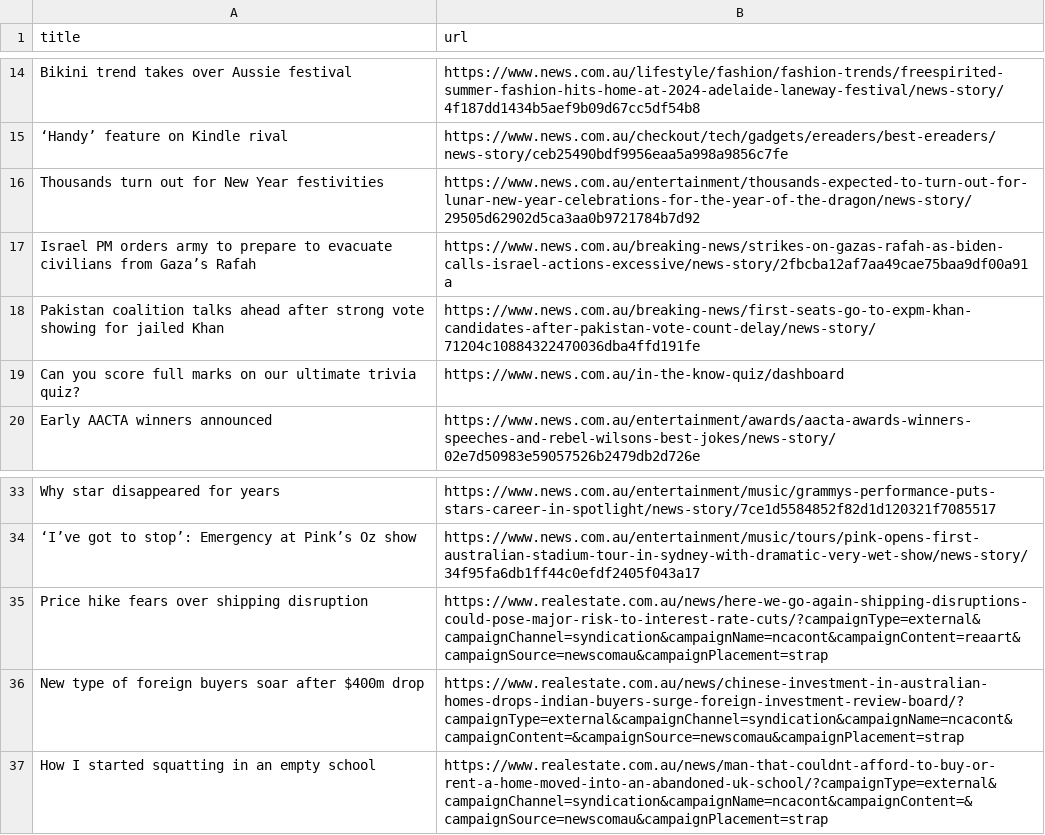
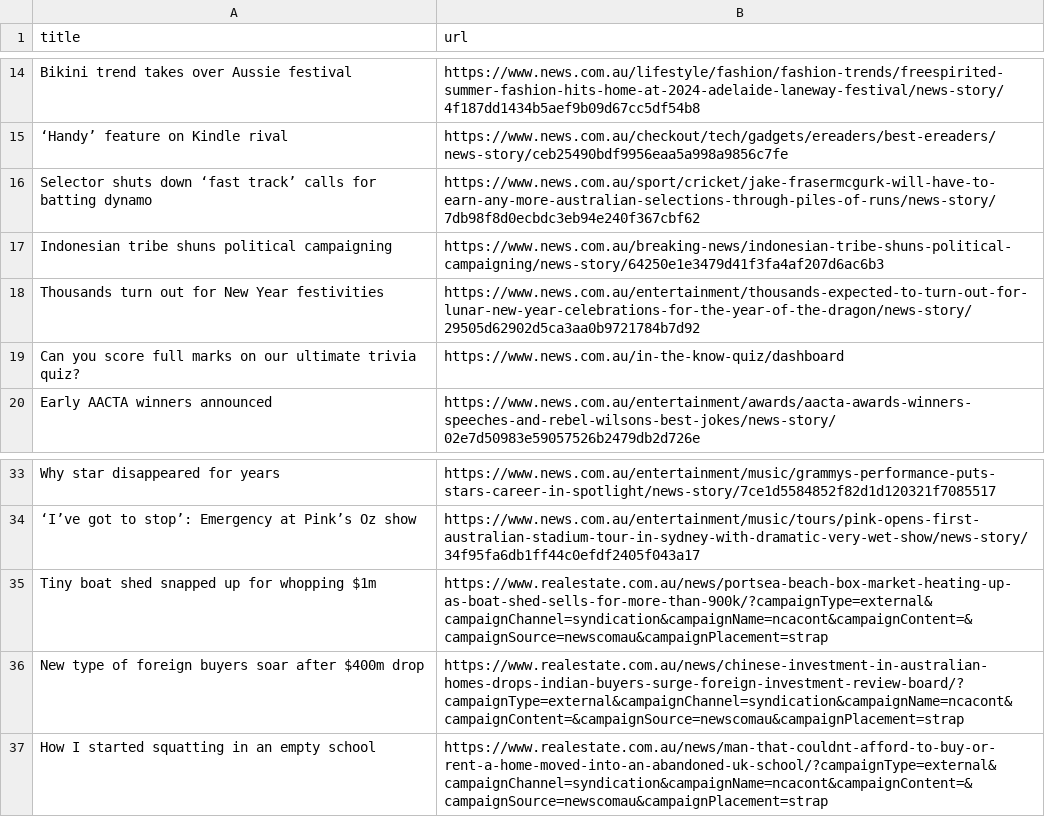
Before and after one commit to vlsachdev/automatic-scraper-news-au, a CSV file: news_au.csv, drawn as a sheet; only a part is shown, gaps mark what is left out.

```diff
--- a/news_au.csv
+++ b/news_au.csv
@@ -15,5 +15,5 @@ Bikini trend takes over Aussie festival,https://www.news.com.au/lifestyle/fashio
 ‘Handy’ feature on Kindle rival,https://www.news.com.au/checkout/tech/gadgets/ereaders/best-ereaders/news-story/ceb25490bdf9956eaa5a998a9856c7fe
+Selector shuts down ‘fast track’ calls for batting dynamo,https://www.news.com.au/sport/cricket/jake-frasermcgurk-will-have-to-earn-any-more-australian-selections-through-piles-of-runs/news-story/7db98f8d0ecbdc3eb94e240f367cbf62
+Indonesian tribe shuns political campaigning,https://www.news.com.au/breaking-news/indonesian-tribe-shuns-political-campaigning/news-story/64250e1e3479d41f3fa4af207d6ac6b3
 Thousands turn out for New Year festivities,https://www.news.com.au/entertainment/thousands-expected-to-turn-out-for-lunar-new-year-celebrations-for-the-year-of-the-dragon/news-story/29505d62902d5ca3aa0b9721784b7d92
-Israel PM orders army to prepare to evacuate civilians from Gaza’s Rafah,https://www.news.com.au/breaking-news/strikes-on-gazas-rafah-as-biden-calls-israel-actions-excessive/news-story/2fbcba12af7aa49cae75baa9df00a91a
-Pakistan coalition talks ahead after strong vote showing for jailed Khan,https://www.news.com.au/breaking-news/first-seats-go-to-expm-khan-candidates-after-pakistan-vote-count-delay/news-story/71204c10884322470036dba4ffd191fe
 Can you score full marks on our ultimate trivia quiz?,https://www.news.com.au/in-the-know-quiz/dashboard
@@ -34,3 +34,3 @@ Why star disappeared for years,https://www.news.com.au/entertainment/music/gramm
 ‘I’ve got to stop’: Emergency at Pink’s Oz show,https://www.news.com.au/entertainment/music/tours/pink-opens-first-australian-stadium-tour-in-sydney-with-dramatic-very-wet-show/news-story/34f95fa6db1ff44c0efdf2405f043a17
-Price hike fears over shipping disruption,https://www.realestate.com.au/news/here-we-go-again-shipping-disruptions-could-pose-major-risk-to-interest-rate-cuts/?campaignType=external&campaignChannel=syndication&campaignName=ncacont&campaignContent=reaart&campaignSource=newscomau&campaignPlacement=strap
+Tiny boat shed snapped up for whopping $1m,https://www.realestate.com.au/news/portsea-beach-box-market-heating-up-as-boat-shed-sells-for-more-than-900k/?campaignType=external&campaignChannel=syndication&campaignName=ncacont&campaignContent=&campaignSource=newscomau&campaignPlacement=strap
 New type of foreign buyers soar after $400m drop,https://www.realestate.com.au/news/chinese-investment-in-australian-homes-drops-indian-buyers-surge-foreign-investment-review-board/?campaignType=external&campaignChannel=syndication&campaignName=ncacont&campaignContent=&campaignSource=newscomau&campaignPlacement=strap
```
